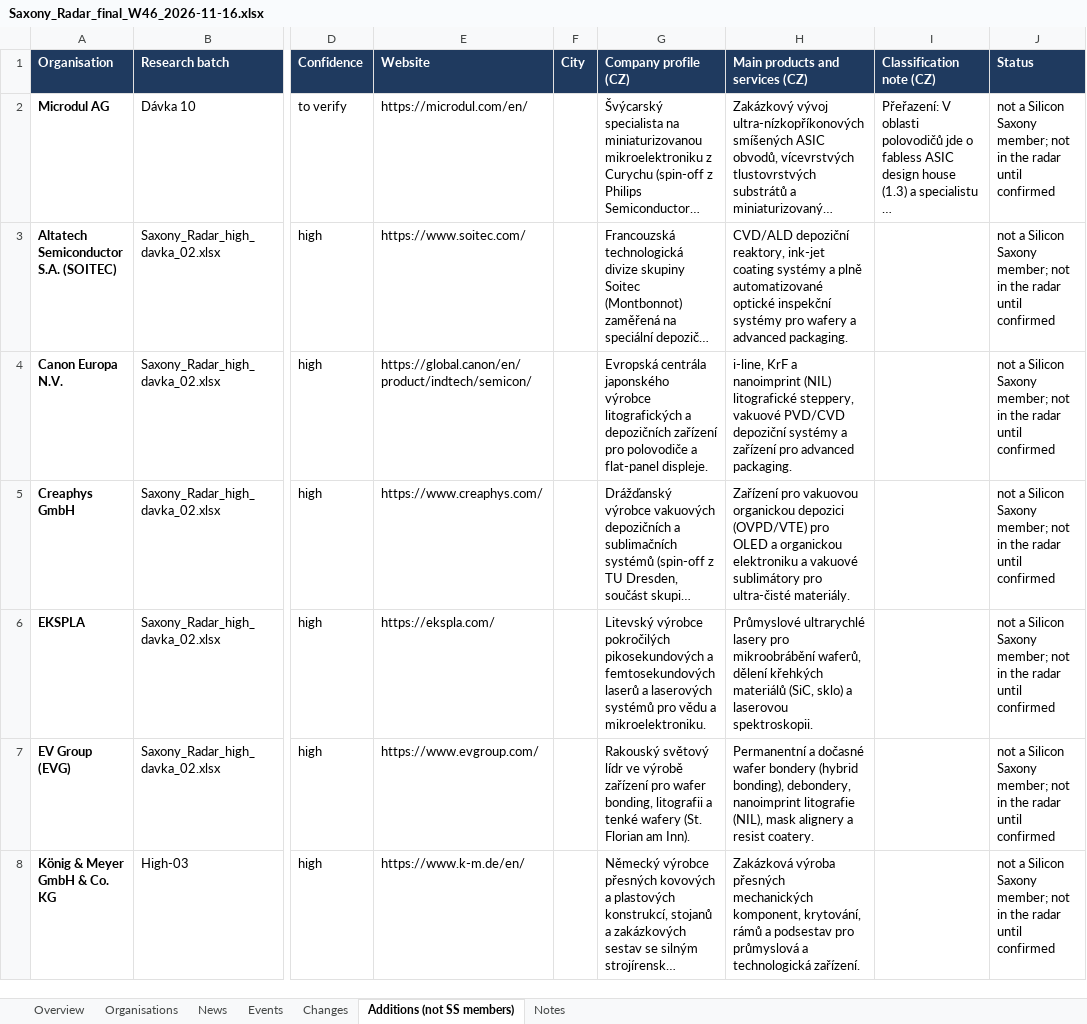
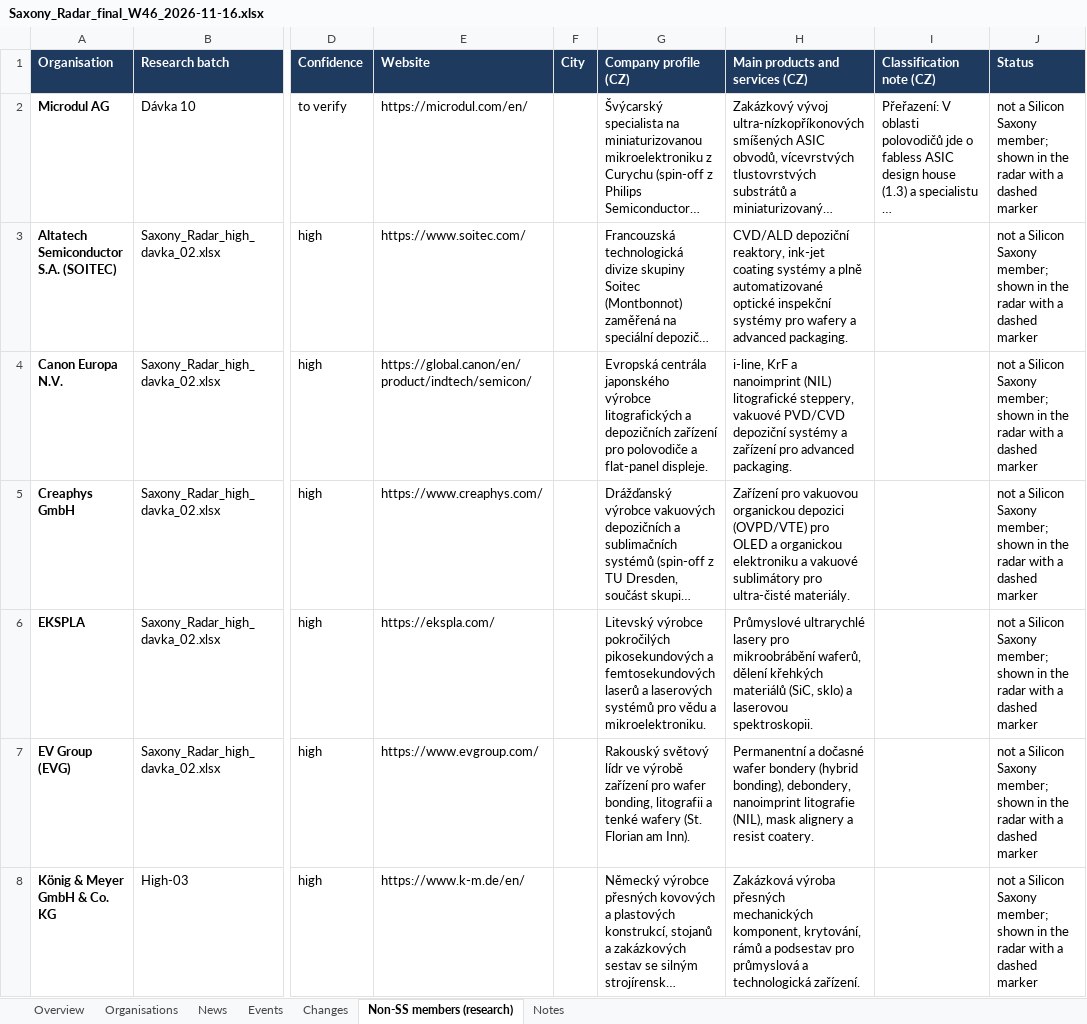
Before and after one commit to smarterinstruments/Saxony-Radar, an Excel workbook: data/Saxony_Radar_final_W46_2026-11-16.xlsx, sheet Non-SS members (research), drawn as a sheet; only a part is shown, gaps mark what is left out; long unchanged cells end in …; values as stored, in another font and other column widths than the file's, no borders; the diff covers the shown part only; the diff names each change by its address in the sheet, - before the commit and + after, or states it on an @@ line.

```diff
--- a/data/Saxony_Radar_final_W46_2026-11-16.xlsx (sheet Non-SS members (research))
+++ b/data/Saxony_Radar_final_W46_2026-11-16.xlsx (sheet Non-SS members (research))
-sheet tab: Additions (not SS members)
+sheet tab: Non-SS members (research)
-J2:J8 (Status): …Saxony member; not in the radar until confirmed
+J2:J8 (Status): …Saxony member; shown in the radar with a dashed marker
```
Also changed, not shown: 49 edited cells elsewhere in this sheet, sheet Organisations, sheet Overview, sheet Notes, formulas that keep their value, 5 other files.
